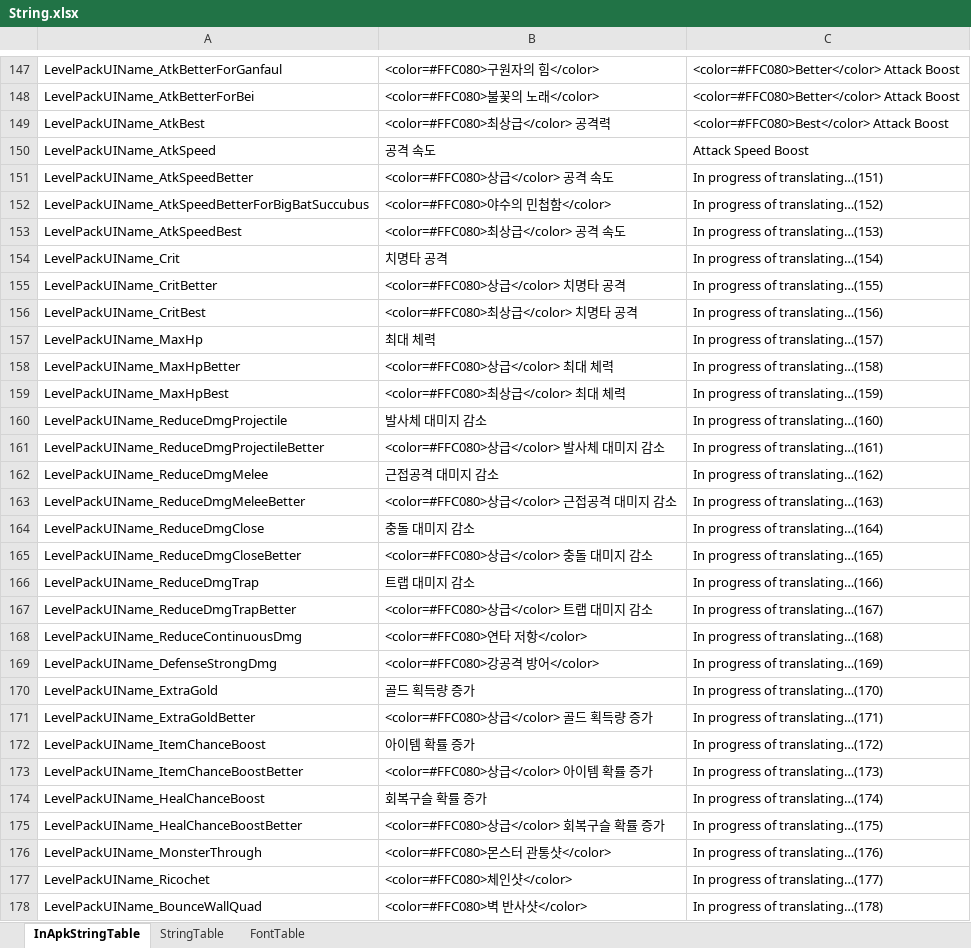
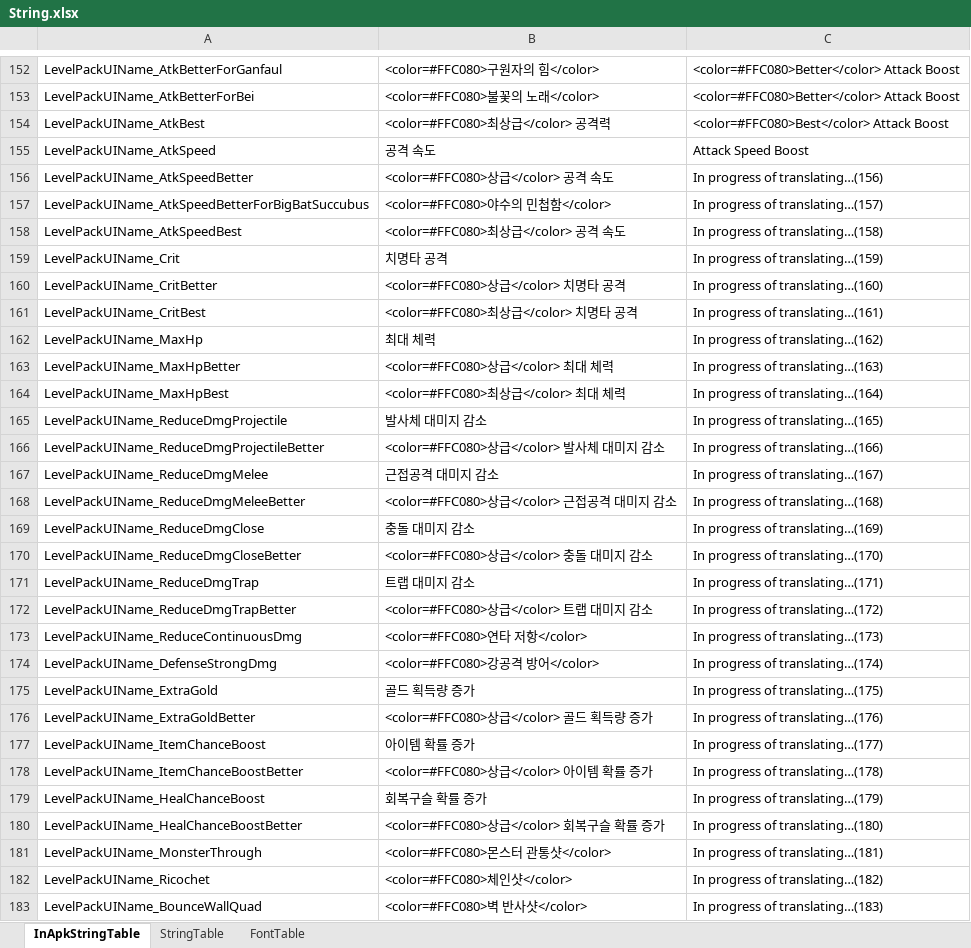
Before and after one commit to hayannal/ProjectNoname, an Excel workbook: Excel/String.xlsx, sheet InApkStringTable, drawn as a sheet; only a part is shown, gaps mark what is left out; values as stored, in another font and other column widths than the file's, no borders; addresses are those after the commit; the diff covers the shown part only; the diff names each change by its address in the sheet, - before the commit and + after, or states it on an @@ line.

```diff
--- a/Excel/String.xlsx (sheet InApkStringTable)
+++ b/Excel/String.xlsx (sheet InApkStringTable)
-C156: In progress of translating…(151)
+C156: In progress of translating…(156)
-C157: In progress of translating…(152)
+C157: In progress of translating…(157)
-C158: In progress of translating…(153)
+C158: In progress of translating…(158)
-C159: In progress of translating…(154)
+C159: In progress of translating…(159)
-C160: In progress of translating…(155)
+C160: In progress of translating…(160)
-C161: In progress of translating…(156)
+C161: In progress of translating…(161)
-C162: In progress of translating…(157)
+C162: In progress of translating…(162)
-C163: In progress of translating…(158)
+C163: In progress of translating…(163)
-C164: In progress of translating…(159)
+C164: In progress of translating…(164)
-C165: In progress of translating…(160)
+C165: In progress of translating…(165)
-C166: In progress of translating…(161)
+C166: In progress of translating…(166)
-C167: In progress of translating…(162)
+C167: In progress of translating…(167)
-C168: In progress of translating…(163)
+C168: In progress of translating…(168)
-C169: In progress of translating…(164)
+C169: In progress of translating…(169)
-C170: In progress of translating…(165)
+C170: In progress of translating…(170)
-C171: In progress of translating…(166)
+C171: In progress of translating…(171)
-C172: In progress of translating…(167)
+C172: In progress of translating…(172)
-C173: In progress of translating…(168)
+C173: In progress of translating…(173)
-C174: In progress of translating…(169)
+C174: In progress of translating…(174)
-C175: In progress of translating…(170)
+C175: In progress of translating…(175)
-C176: In progress of translating…(171)
+C176: In progress of translating…(176)
-C177: In progress of translating…(172)
+C177: In progress of translating…(177)
-C178: In progress of translating…(173)
+C178: In progress of translating…(178)
-C179: In progress of translating…(174)
+C179: In progress of translating…(179)
-C180: In progress of translating…(175)
+C180: In progress of translating…(180)
-C181: In progress of translating…(176)
+C181: In progress of translating…(181)
-C182: In progress of translating…(177)
+C182: In progress of translating…(182)
-C183: In progress of translating…(178)
+C183: In progress of translating…(183)
```
Also changed, not shown: 5 added rows and 238 edited cells elsewhere in this sheet, Excel/작업String.xlsx, 1 other file.
